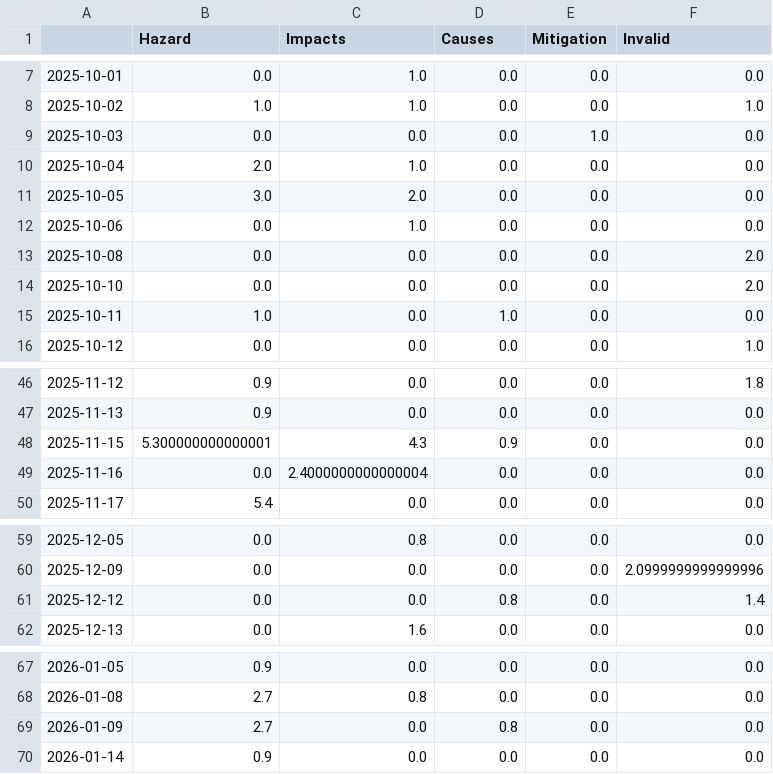
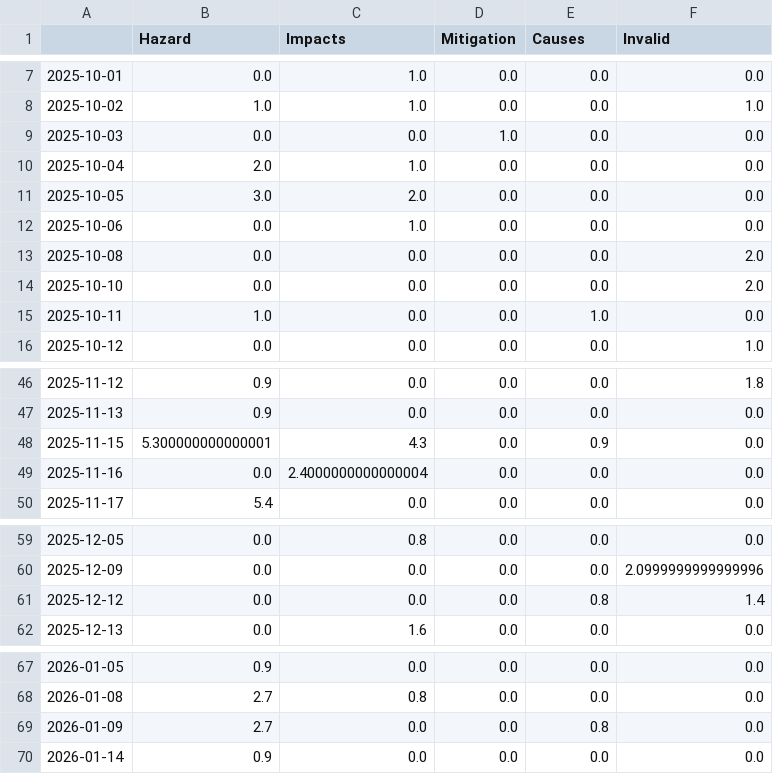
Before and after one commit to MarcoL95-News25/StormIsComing, a CSV file: csv/topics_date.csv, drawn as a sheet; only a part is shown, gaps mark what is left out; the diff covers the shown part only.

```diff
--- a/csv/topics_date.csv
+++ b/csv/topics_date.csv
@@ -1 +1 @@
-,Hazard,Impacts,Causes,Mitigation,Invalid
+,Hazard,Impacts,Mitigation,Causes,Invalid
@@ -8,3 +8,3 @@
 2025-10-02,1.0,1.0,0.0,0.0,1.0
-2025-10-03,0.0,0.0,0.0,1.0,0.0
+2025-10-03,0.0,0.0,1.0,0.0,0.0
 2025-10-04,2.0,1.0,0.0,0.0,0.0
@@ -14,3 +14,3 @@
 2025-10-10,0.0,0.0,0.0,0.0,2.0
-2025-10-11,1.0,0.0,1.0,0.0,0.0
+2025-10-11,1.0,0.0,0.0,1.0,0.0
 2025-10-12,0.0,0.0,0.0,0.0,1.0
@@ -47,3 +47,3 @@
 2025-11-13,0.9,0.0,0.0,0.0,0.0
-2025-11-15,5.300000000000001,4.3,0.9,0.0,0.0
+2025-11-15,5.300000000000001,4.3,0.0,0.9,0.0
 2025-11-16,0.0,2.4000000000000004,0.0,0.0,0.0
@@ -60,3 +60,3 @@
 2025-12-09,0.0,0.0,0.0,0.0,2.0999999999999996
-2025-12-12,0.0,0.0,0.8,0.0,1.4
+2025-12-12,0.0,0.0,0.0,0.8,1.4
 2025-12-13,0.0,1.6,0.0,0.0,0.0
@@ -68,3 +68,3 @@
 2026-01-08,2.7,0.8,0.0,0.0,0.0
-2026-01-09,2.7,0.0,0.8,0.0,0.0
+2026-01-09,2.7,0.0,0.0,0.8,0.0
 2026-01-14,0.9,0.0,0.0,0.0,0.0
```
Also changed, not shown: 24 edited cells elsewhere in this file, 6 other files.
